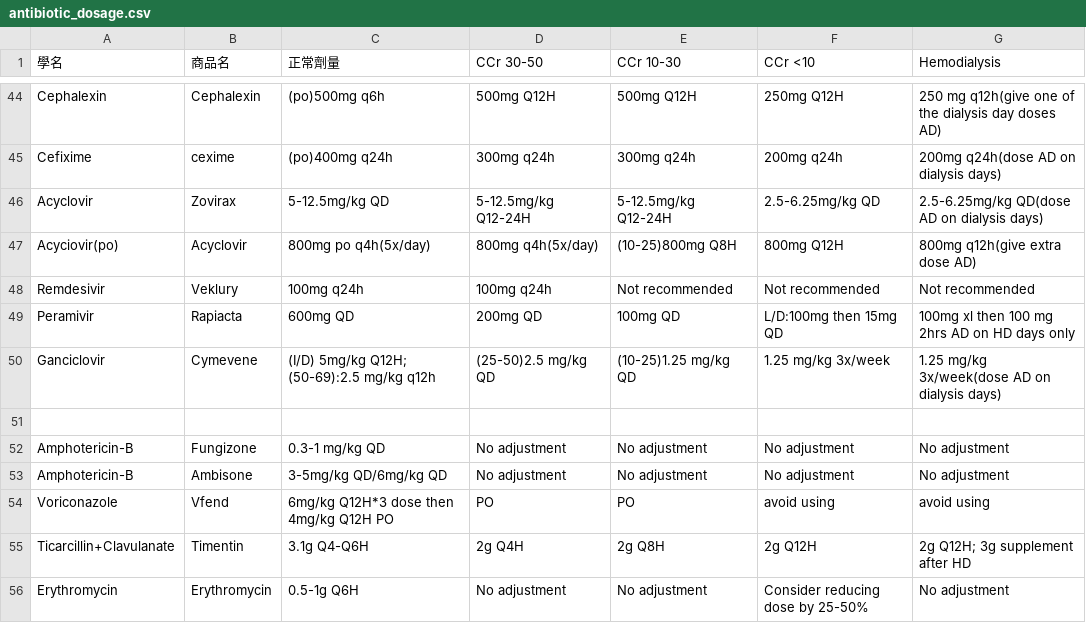
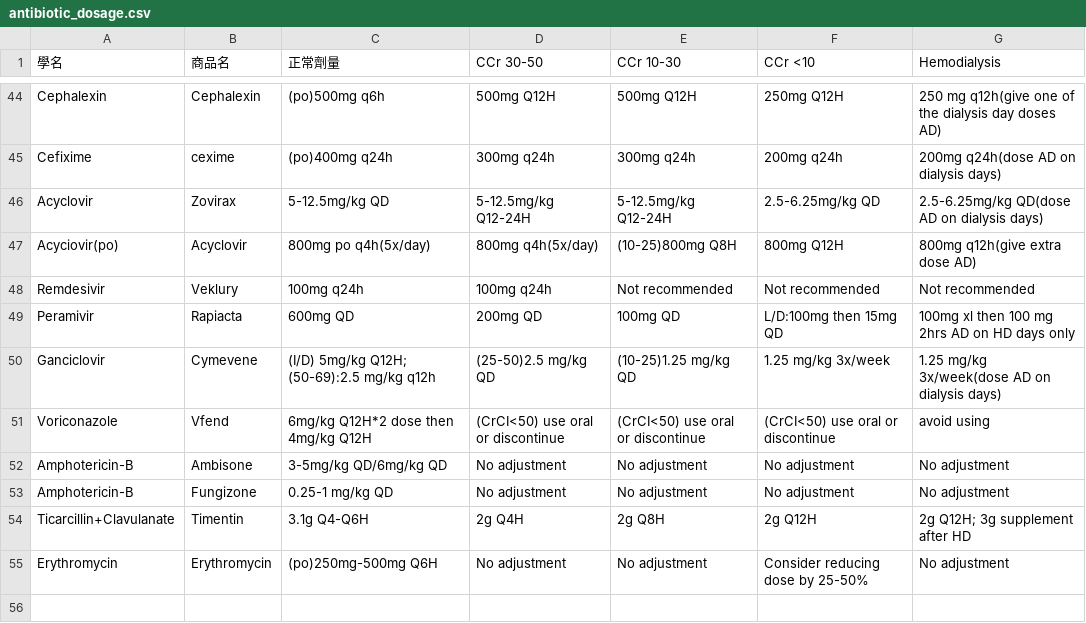
Before and after one commit to ken6411pig/805_ER, a CSV file: antibiotic_dosage.csv, drawn as a sheet; only a part is shown, gaps mark what is left out.

Commit message:
Update antibiotic_dosage.csv

```diff
--- a/antibiotic_dosage.csv
+++ b/antibiotic_dosage.csv
@@ -50,7 +50,6 @@ Peramivir,Rapiacta,600mg QD,200mg QD,100mg QD,L/D:100mg then 15mg QD,100mg xl th
 Ganciclovir,Cymevene,(I/D) 5mg/kg Q12H; (50-69):2.5 mg/kg q12h,(25-50)2.5 mg/kg QD,(10-25)1.25 mg/kg QD,1.25 mg/kg 3x/week,1.25 mg/kg 3x/week(dose AD on dialysis days)
-
-Amphotericin-B,Fungizone,0.3-1 mg/kg QD,No adjustment,No adjustment,No adjustment,No adjustment
+Voriconazole,Vfend,6mg/kg Q12H*2 dose then 4mg/kg Q12H,(CrCI<50) use oral or discontinue,(CrCI<50) use oral or discontinue,(CrCI<50) use oral or discontinue,avoid using
 Amphotericin-B,Ambisone,3-5mg/kg QD/6mg/kg QD,No adjustment,No adjustment,No adjustment,No adjustment
-Voriconazole,Vfend,6mg/kg Q12H*3 dose then 4mg/kg Q12H PO,PO,PO,avoid using,avoid using
+Amphotericin-B,Fungizone,0.25-1 mg/kg QD,No adjustment,No adjustment,No adjustment,No adjustment
 Ticarcillin+Clavulanate,Timentin,3.1g Q4-Q6H,2g Q4H,2g Q8H,2g Q12H,2g Q12H; 3g supplement after HD
-Erythromycin,Erythromycin,0.5-1g Q6H,No adjustment,No adjustment,Consider reducing dose by 25-50%,No adjustment
+Erythromycin,Erythromycin,(po)250mg-500mg Q6H,No adjustment,No adjustment,Consider reducing dose by 25-50%,No adjustment
```
